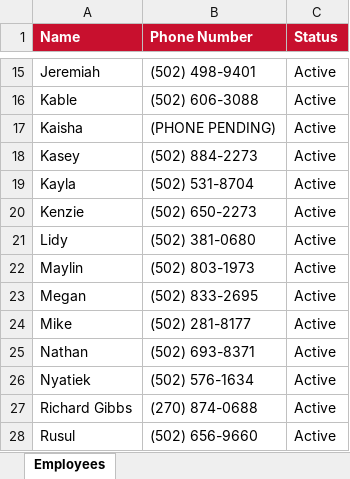
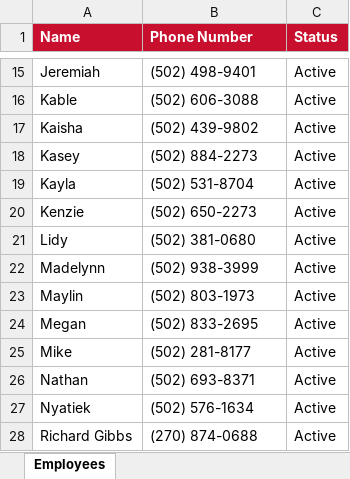
Before and after one commit to bobbycline2000/fiveguys-dashboard, an Excel workbook: employee_directory.xlsx, sheet Employees, drawn as a sheet; only a part is shown, gaps mark what is left out; the shorter side is filled out with more unchanged rows; values as stored, in another font and other column widths than the file's, no borders; the diff names each change by its address in the sheet, - before the commit and + after, or states it on an @@ line.

```diff
--- a/employee_directory.xlsx (sheet Employees)
+++ b/employee_directory.xlsx (sheet Employees)
-B17 (Phone Number): (PHONE PENDING)
+B17 (Phone Number): (502) 439-9802
+row 22: Madelynn | (502) 938-3999 | Active
```
Also changed, not shown: 2 other files.
